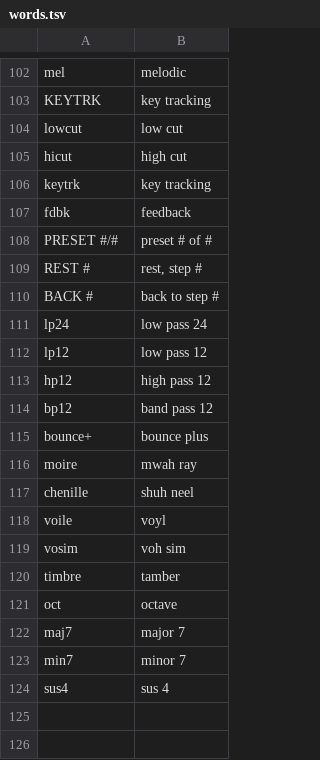
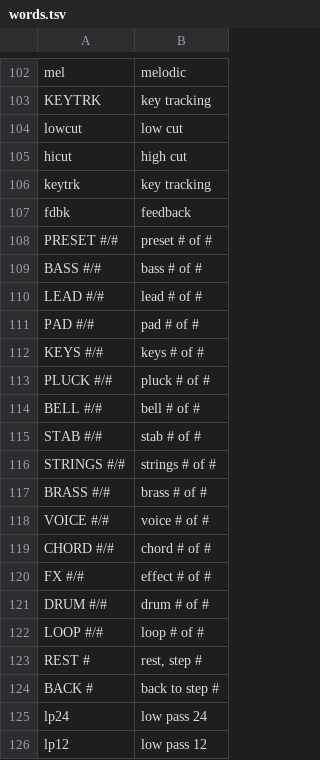
Before and after one commit to TheIdiotWizard/fm1-loom-mod, a TSV file: app/words.tsv, drawn as a sheet; only a part is shown, gaps mark what is left out; the shorter side is filled out with more unchanged rows; the diff covers the shown part only; the diff names each change by its address in the sheet, - before the commit and + after, or states it on an @@ line.

```diff
--- a/app/words.tsv
+++ b/app/words.tsv
+row 109: BASS #/# | bass # of #
+row 110: LEAD #/# | lead # of #
+row 111: PAD #/# | pad # of #
+row 112: KEYS #/# | keys # of #
+row 113: PLUCK #/# | pluck # of #
+row 114: BELL #/# | bell # of #
+row 115: STAB #/# | stab # of #
+row 116: STRINGS #/# | strings # of #
+row 117: BRASS #/# | brass # of #
+row 118: VOICE #/# | voice # of #
+row 119: CHORD #/# | chord # of #
+row 120: FX #/# | effect # of #
+row 121: DRUM #/# | drum # of #
+row 122: LOOP #/# | loop # of #
```
Also changed, not shown: 44 added rows elsewhere in this file, 11 other files.
